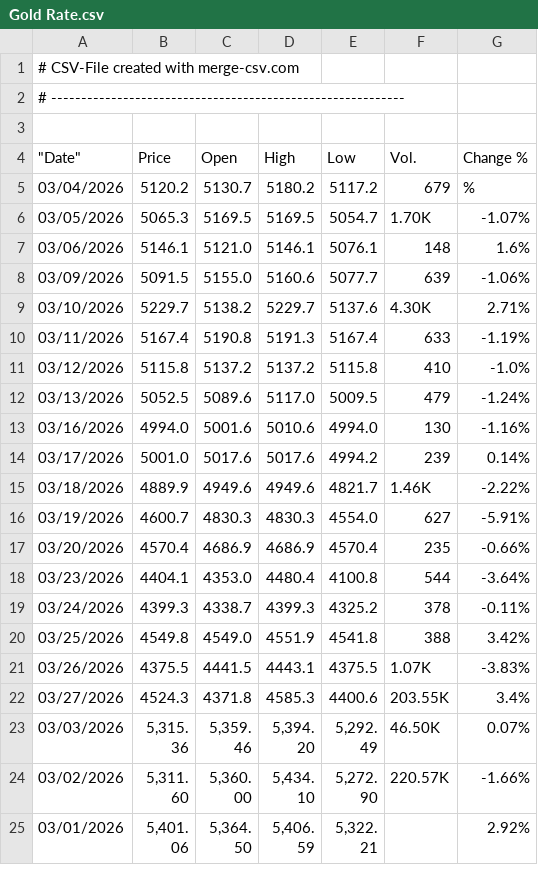
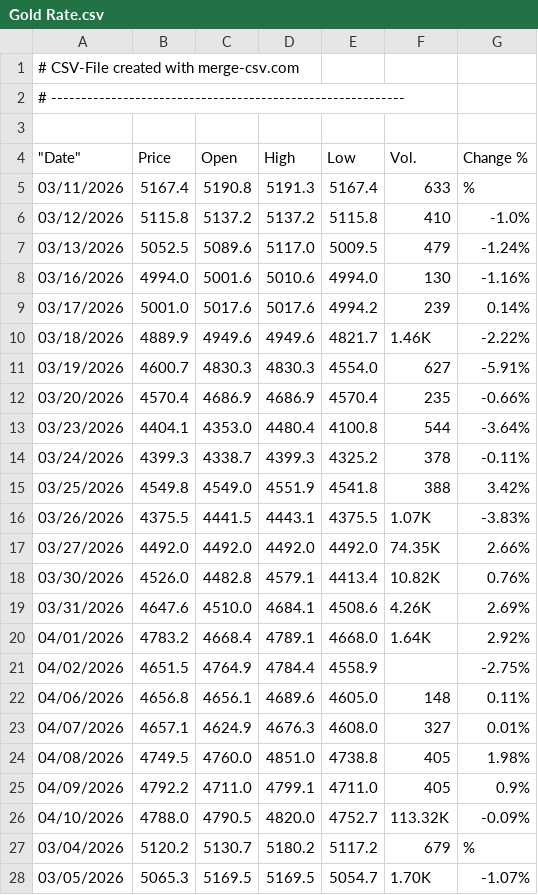
Before and after one commit to alagarsamy-m/GoldSense, a CSV file: dataset/Gold Rate.csv, drawn as a sheet; only a part is shown; the shorter side is filled out with more unchanged rows; the diff names each change by its address in the sheet, - before the commit and + after, or states it on an @@ line.

```diff
--- a/dataset/Gold Rate.csv
+++ b/dataset/Gold Rate.csv
+row 5: 03/11/2026 | 5167.4 | 5190.8 | 5191.3 | 5167.4 | 633 | %
+row 6: 03/12/2026 | 5115.8 | 5137.2 | 5137.2 | 5115.8 | 410 | -1.0%
+row 7: 03/13/2026 | 5052.5 | 5089.6 | 5117.0 | 5009.5 | 479 | -1.24%
+row 8: 03/16/2026 | 4994.0 | 5001.6 | 5010.6 | 4994.0 | 130 | -1.16%
+row 9: 03/17/2026 | 5001.0 | 5017.6 | 5017.6 | 4994.2 | 239 | 0.14%
+row 10: 03/18/2026 | 4889.9 | 4949.6 | 4949.6 | 4821.7 | 1.46K | -2.22%
+row 11: 03/19/2026 | 4600.7 | 4830.3 | 4830.3 | 4554.0 | 627 | -5.91%
+row 12: 03/20/2026 | 4570.4 | 4686.9 | 4686.9 | 4570.4 | 235 | -0.66%
+row 13: 03/23/2026 | 4404.1 | 4353.0 | 4480.4 | 4100.8 | 544 | -3.64%
+row 14: 03/24/2026 | 4399.3 | 4338.7 | 4399.3 | 4325.2 | 378 | -0.11%
+row 15: 03/25/2026 | 4549.8 | 4549.0 | 4551.9 | 4541.8 | 388 | 3.42%
+row 16: 03/26/2026 | 4375.5 | 4441.5 | 4443.1 | 4375.5 | 1.07K | -3.83%
+row 17: 03/27/2026 | 4492.0 | 4492.0 | 4492.0 | 4492.0 | 74.35K | 2.66%
+row 18: 03/30/2026 | 4526.0 | 4482.8 | 4579.1 | 4413.4 | 10.82K | 0.76%
+row 19: 03/31/2026 | 4647.6 | 4510.0 | 4684.1 | 4508.6 | 4.26K | 2.69%
+row 20: 04/01/2026 | 4783.2 | 4668.4 | 4789.1 | 4668.0 | 1.64K | 2.92%
+row 21: 04/02/2026 | 4651.5 | 4764.9 | 4784.4 | 4558.9 |  | -2.75%
+row 22: 04/06/2026 | 4656.8 | 4656.1 | 4689.6 | 4605.0 | 148 | 0.11%
+row 23: 04/07/2026 | 4657.1 | 4624.9 | 4676.3 | 4608.0 | 327 | 0.01%
+row 24: 04/08/2026 | 4749.5 | 4760.0 | 4851.0 | 4738.8 | 405 | 1.98%
+row 25: 04/09/2026 | 4792.2 | 4711.0 | 4799.1 | 4711.0 | 405 | 0.9%
+row 26: 04/10/2026 | 4788.0 | 4790.5 | 4820.0 | 4752.7 | 113.32K | -0.09%
```
Also changed, not shown: dataset/USD-INR.csv, 3 other files.
